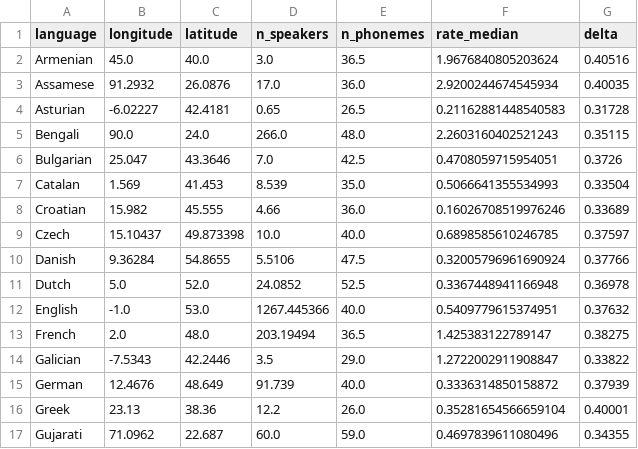
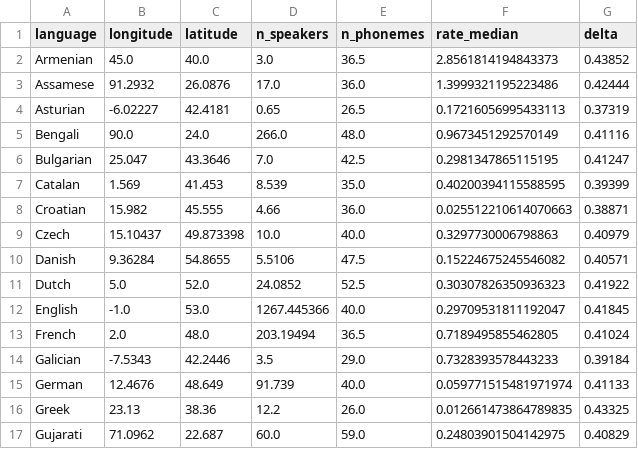
Before and after one commit to Neclow/phylaudio, a CSV file: data/trees/beast/ba9f2d2a-27f3-4100-a1c0-43f8fe1c39fc/0.05_brsupport_dev_test/metadata_with_inventory.csv, drawn as a sheet; only a part is shown; the diff covers the shown part only.

Commit message:
data: add metadata_With_inventory

```diff
--- a/data/trees/beast/ba9f2d2a-27f3-4100-a1c0-43f8fe1c39fc/0.05_brsupport_dev_test/metadata_with_inventory.csv
+++ b/data/trees/beast/ba9f2d2a-27f3-4100-a1c0-43f8fe1c39fc/0.05_brsupport_dev_test/metadata_with_inventory.csv
@@ -1,17 +1,17 @@
 language,longitude,latitude,n_speakers,n_phonemes,rate_median,delta
-Armenian,45.0,40.0,3.0,36.5,1.9676840805203624,0.40516
-Assamese,91.2932,26.0876,17.0,36.0,2.9200244674545934,0.40035
-Asturian,-6.02227,42.4181,0.65,26.5,0.21162881448540583,0.31728
-Bengali,90.0,24.0,266.0,48.0,2.2603160402521243,0.35115
-Bulgarian,25.047,43.3646,7.0,42.5,0.4708059715954051,0.3726
-Catalan,1.569,41.453,8.539,35.0,0.5066641355534993,0.33504
-Croatian,15.982,45.555,4.66,36.0,0.16026708519976246,0.33689
-Czech,15.10437,49.873398,10.0,40.0,0.6898585610246785,0.37597
-Danish,9.36284,54.8655,5.5106,47.5,0.32005796961690924,0.37766
-Dutch,5.0,52.0,24.0852,52.5,0.3367448941166948,0.36978
-English,-1.0,53.0,1267.445366,40.0,0.5409779615374951,0.37632
-French,2.0,48.0,203.19494,36.5,1.425383122789147,0.38275
-Galician,-7.5343,42.2446,3.5,29.0,1.2722002911908847,0.33822
-German,12.4676,48.649,91.739,40.0,0.3336314850158872,0.37939
-Greek,23.13,38.36,12.2,26.0,0.35281654566659104,0.40001
-Gujarati,71.0962,22.687,60.0,59.0,0.4697839611080496,0.34355
+Armenian,45.0,40.0,3.0,36.5,2.8561814194843373,0.43852
+Assamese,91.2932,26.0876,17.0,36.0,1.3999321195223486,0.42444
+Asturian,-6.02227,42.4181,0.65,26.5,0.17216056995433113,0.37319
+Bengali,90.0,24.0,266.0,48.0,0.9673451292570149,0.41116
+Bulgarian,25.047,43.3646,7.0,42.5,0.2981347865115195,0.41247
+Catalan,1.569,41.453,8.539,35.0,0.40200394115588595,0.39399
+Croatian,15.982,45.555,4.66,36.0,0.025512210614070663,0.38871
+Czech,15.10437,49.873398,10.0,40.0,0.3297730006798863,0.40979
+Danish,9.36284,54.8655,5.5106,47.5,0.15224675245546082,0.40571
+Dutch,5.0,52.0,24.0852,52.5,0.30307826350936323,0.41922
+English,-1.0,53.0,1267.445366,40.0,0.29709531811192047,0.41845
+French,2.0,48.0,203.19494,36.5,0.7189495855462805,0.41024
+Galician,-7.5343,42.2446,3.5,29.0,0.7328393578443233,0.39184
+German,12.4676,48.649,91.739,40.0,0.059771515481971974,0.41133
+Greek,23.13,38.36,12.2,26.0,0.012661473864789835,0.43325
+Gujarati,71.0962,22.687,60.0,59.0,0.24803901504142975,0.40829
```
Also changed, not shown: 62 edited cells elsewhere in this file, data/trees/beast/ba9f2d2a-27f3-4100-a1c0-43f8fe1c39fc/0.05_brsupport_dev_test/metadata.csv, data/trees/beast/iecor/metadata.csv, 2 other files.
